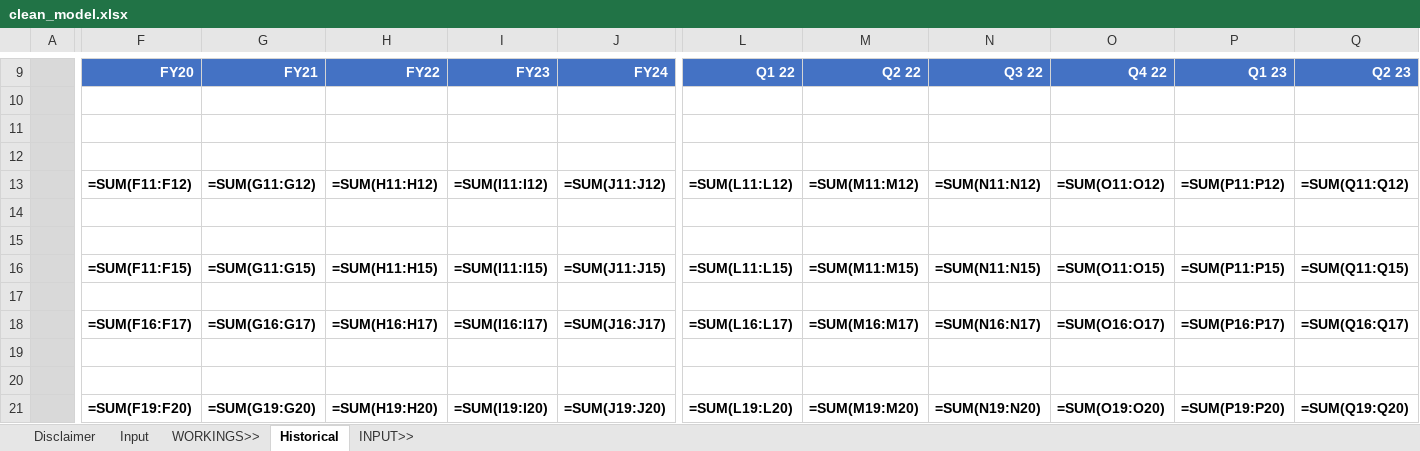
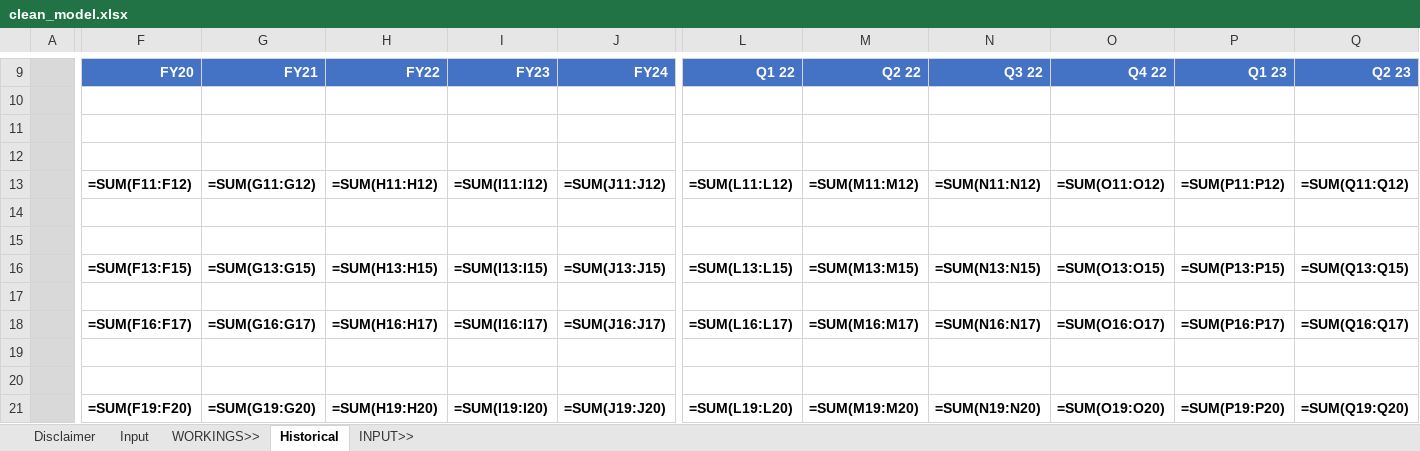
Before and after one commit to saltKonstantin/valuations, an Excel workbook: clean_model.xlsx, sheet Historical, drawn as a sheet; only a part is shown, gaps mark what is left out; values as stored, in another font and other column widths than the file's, no borders; formulas are shown in place of their values; conditional formats not drawn; the diff covers the shown part only; the diff names each change by its address in the sheet, - before the commit and + after, or states it on an @@ line.

Commit message:
bug fix

```diff
--- a/clean_model.xlsx (sheet Historical)
+++ b/clean_model.xlsx (sheet Historical)
-F16: =SUM(F11:F15)
+F16: =SUM(F13:F15)
-G16: =SUM(G11:G15)
+G16: =SUM(G13:G15)
-H16: =SUM(H11:H15)
+H16: =SUM(H13:H15)
-I16: =SUM(I11:I15)
+I16: =SUM(I13:I15)
-J16: =SUM(J11:J15)
+J16: =SUM(J13:J15)
-L16: =SUM(L11:L15)
+L16: =SUM(L13:L15)
-M16: =SUM(M11:M15)
+M16: =SUM(M13:M15)
-N16: =SUM(N11:N15)
+N16: =SUM(N13:N15)
-O16: =SUM(O11:O15)
+O16: =SUM(O13:O15)
-P16: =SUM(P11:P15)
+P16: =SUM(P13:P15)
-Q16: =SUM(Q11:Q15)
+Q16: =SUM(Q13:Q15)
```
Also changed, not shown: 15 edited cells elsewhere in this sheet.
